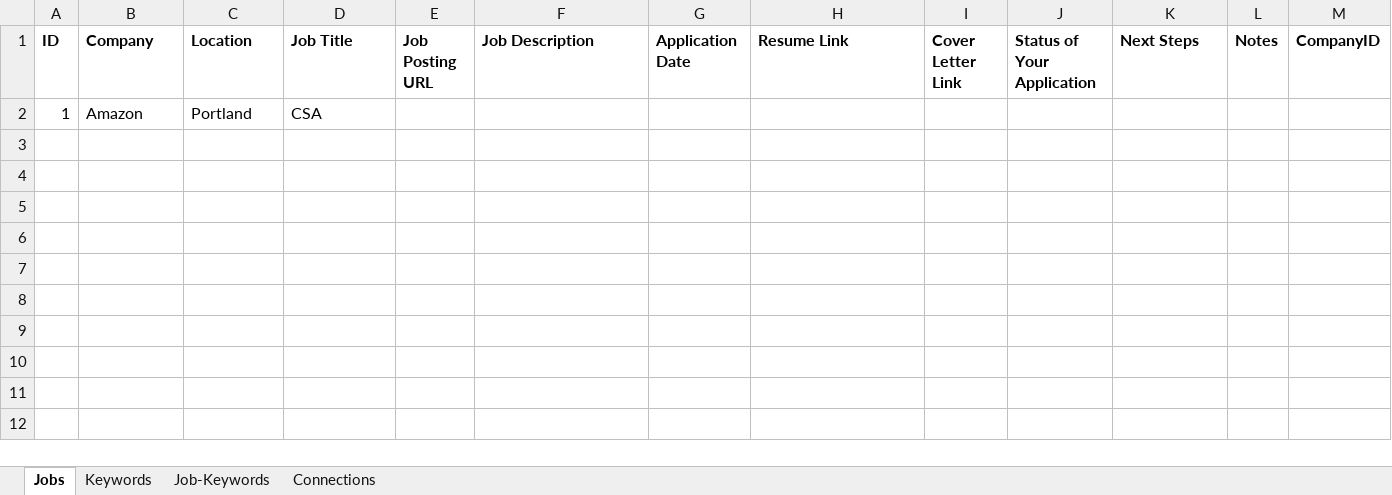
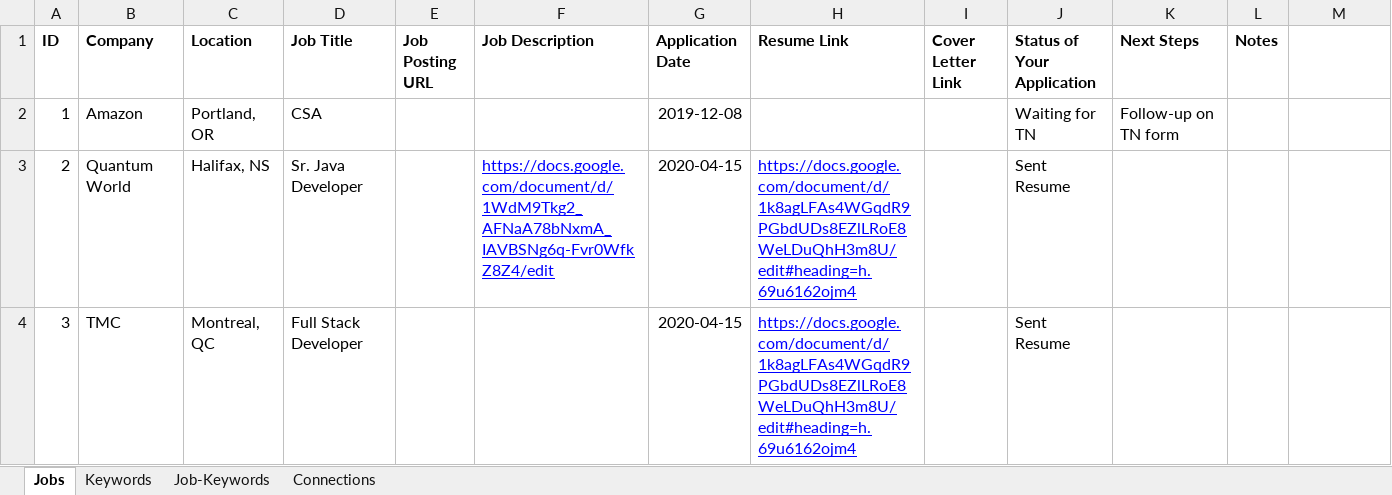
Before and after one commit to larryjl/cohort3, an Excel workbook: src/python/excel/Job Search Tracker.xlsx, sheet Jobs, drawn as a sheet; values as stored, in another font and other column widths than the file's, no borders; charts and pictures not drawn; the diff names each change by its address in the sheet, - before the commit and + after, or states it on an @@ line.

```diff
--- a/src/python/excel/Job Search Tracker.xlsx (sheet Jobs)
+++ b/src/python/excel/Job Search Tracker.xlsx (sheet Jobs)
-M1: CompanyID
+M1: (empty)
-C2 (Location): Portland
+C2 (Location): Portland, OR
-G2 (Application Date): (empty)
+G2 (Application Date): 2019-12-08
-J2 (Status of Your Application): (empty)
+J2 (Status of Your Application): Waiting for TN
-K2 (Next Steps): (empty)
+K2 (Next Steps): Follow-up on TN form
+row 3: 2 | Quantum World | Halifax, NS | Sr. Java Developer |  | https://docs.google.com/document/d/1WdM9Tkg2_AFNaA78bNxmA_IAVBSNg6q-Fvr0WfkZ8Z4/edit | 2020-04-15 | https://docs.google.com/document/d/1k8agLFAs4WGqdR9PGbdUDs8EZlLRoE8WeLDuQhH3m8U/edit#heading=h.69u6162ojm4 |  | Sent Resume
+row 4: 3 | TMC | Montreal, QC | Full Stack Developer |  |  | 2020-04-15 | https://docs.google.com/document/d/1k8agLFAs4WGqdR9PGbdUDs8EZlLRoE8WeLDuQhH3m8U/edit#heading=h.69u6162ojm4 |  | Sent Resume
```
Also changed, not shown: sheet Connections, sheet Job-Keywords.
